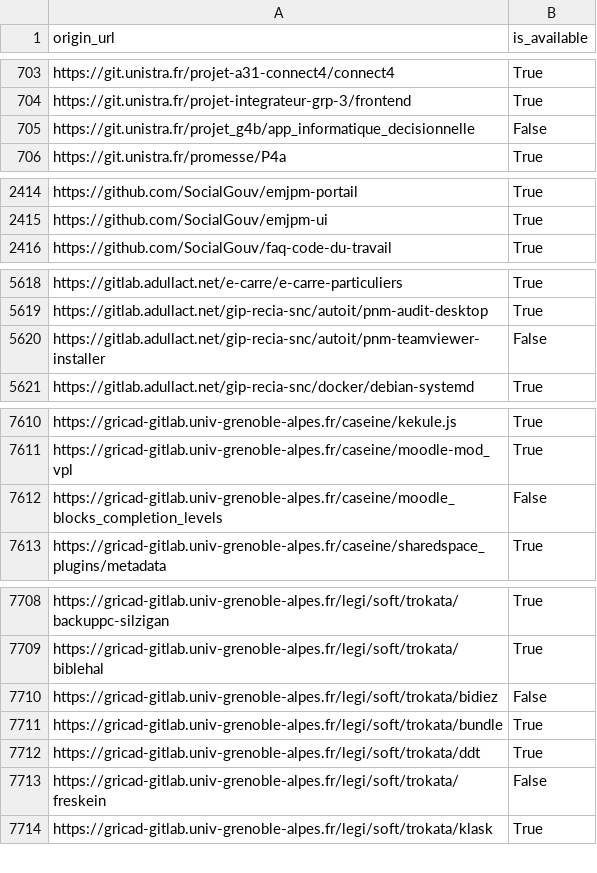
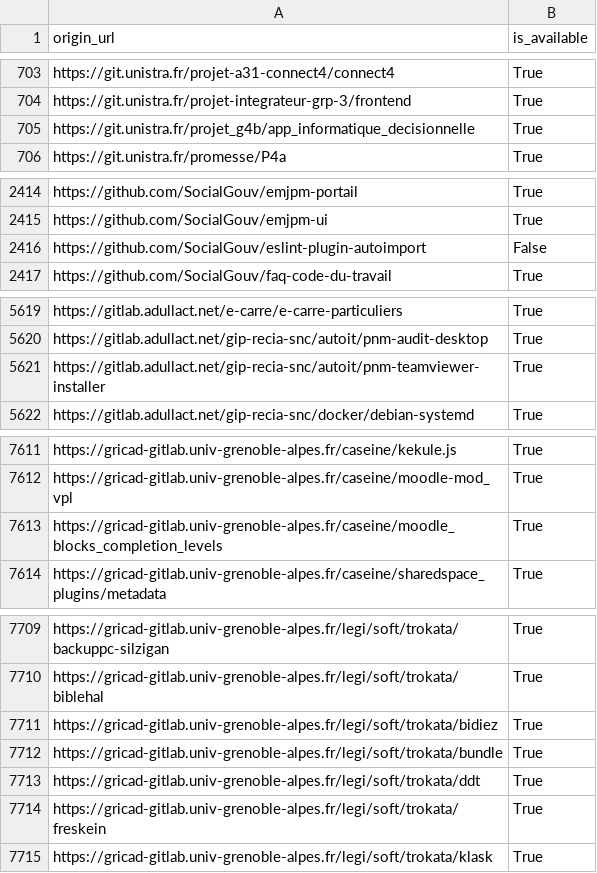
Before and after one commit to etalab/data-codes-sources-fr, a CSV file: data/swh_exists.csv, drawn as a sheet; only a part is shown, gaps mark what is left out; the diff covers the shown part only.

Commit message:
New data at 2021-02-22T07:41:06Z [ci skip]

```diff
--- a/data/swh_exists.csv
+++ b/data/swh_exists.csv
@@ -704,3 +704,3 @@ https://git.unistra.fr/projet-a31-connect4/connect4,True
 https://git.unistra.fr/projet-integrateur-grp-3/frontend,True
-https://git.unistra.fr/projet_g4b/app_informatique_decisionnelle,False
+https://git.unistra.fr/projet_g4b/app_informatique_decisionnelle,True
 https://git.unistra.fr/promesse/P4a,True
@@ -2415,2 +2415,3 @@ https://github.com/SocialGouv/emjpm-portail,True
 https://github.com/SocialGouv/emjpm-ui,True
+https://github.com/SocialGouv/eslint-plugin-autoimport,False
 https://github.com/SocialGouv/faq-code-du-travail,True
@@ -5619,3 +5620,3 @@ https://gitlab.adullact.net/e-carre/e-carre-particuliers,True
 https://gitlab.adullact.net/gip-recia-snc/autoit/pnm-audit-desktop,True
-https://gitlab.adullact.net/gip-recia-snc/autoit/pnm-teamviewer-installer,False
+https://gitlab.adullact.net/gip-recia-snc/autoit/pnm-teamviewer-installer,True
 https://gitlab.adullact.net/gip-recia-snc/docker/debian-systemd,True
@@ -7611,3 +7612,3 @@ https://gricad-gitlab.univ-grenoble-alpes.fr/caseine/kekule.js,True
 https://gricad-gitlab.univ-grenoble-alpes.fr/caseine/moodle-mod_vpl,True
-https://gricad-gitlab.univ-grenoble-alpes.fr/caseine/moodle_blocks_completion_levels,False
+https://gricad-gitlab.univ-grenoble-alpes.fr/caseine/moodle_blocks_completion_levels,True
 https://gricad-gitlab.univ-grenoble-alpes.fr/caseine/sharedspace_plugins/metadata,True
@@ -7709,6 +7710,6 @@ https://gricad-gitlab.univ-grenoble-alpes.fr/legi/soft/trokata/backuppc-silzigan
 https://gricad-gitlab.univ-grenoble-alpes.fr/legi/soft/trokata/biblehal,True
-https://gricad-gitlab.univ-grenoble-alpes.fr/legi/soft/trokata/bidiez,False
+https://gricad-gitlab.univ-grenoble-alpes.fr/legi/soft/trokata/bidiez,True
 https://gricad-gitlab.univ-grenoble-alpes.fr/legi/soft/trokata/bundle,True
 https://gricad-gitlab.univ-grenoble-alpes.fr/legi/soft/trokata/ddt,True
-https://gricad-gitlab.univ-grenoble-alpes.fr/legi/soft/trokata/freskein,False
+https://gricad-gitlab.univ-grenoble-alpes.fr/legi/soft/trokata/freskein,True
 https://gricad-gitlab.univ-grenoble-alpes.fr/legi/soft/trokata/klask,True
```
Also changed, not shown: 4 edited cells elsewhere in this file, data/organisations/csv/all.csv, 4 other files.
